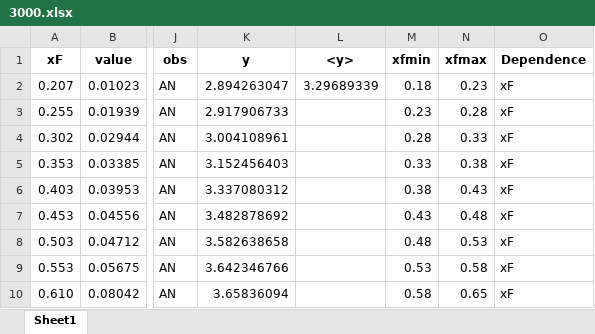
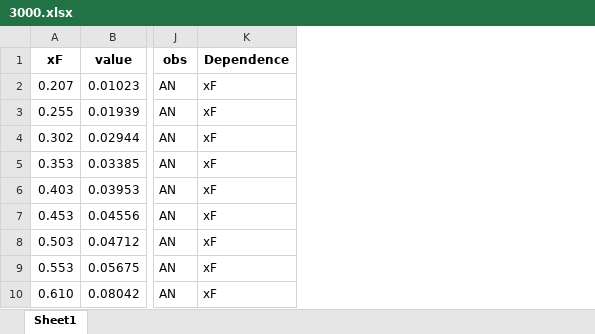
Before and after one commit to QCDHUB/jam3d, an Excel workbook: database/AN_pp/expdata/3000.xlsx, sheet Sheet1, drawn as a sheet; only a part is shown, gaps mark what is left out; values as stored, in another font and other column widths than the file's, no borders; the diff names each change by its address in the sheet, - before the commit and + after, or states it on an @@ line.

```diff
--- a/database/AN_pp/expdata/3000.xlsx (sheet Sheet1)
+++ b/database/AN_pp/expdata/3000.xlsx (sheet Sheet1)
-column K (y), rows 2-10: 2.894263047 | 2.917906733 | 3.004108961 | 3.152456403 | 3.337080312 | 3.482878692 | 3.582638658 | 3.642346766 | 3.65836094
-column L (<y>), row 2: 3.29689339
-column M (xfmin), rows 2-10: 0.18 | 0.23 | 0.28 | 0.33 | 0.38 | 0.43 | 0.48 | 0.53 | 0.58
-column N (xfmax), rows 2-10: 0.23 | 0.28 | 0.33 | 0.38 | 0.43 | 0.48 | 0.53 | 0.58 | 0.65
```
Also changed, not shown: database/AN_pp/expdata/2004.xlsx, database/AN_pp/expdata/3001.xlsx, 7 other files.
